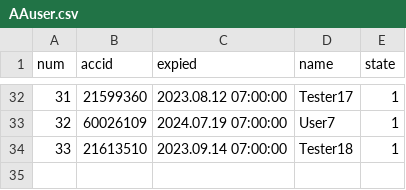
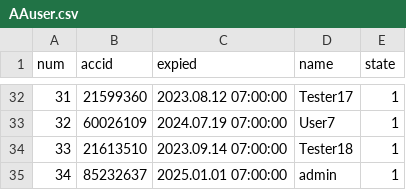
Before and after one commit to darkangelFX/TheArch, a CSV file: Lic/AAuser.csv, drawn as a sheet; only a part is shown, gaps mark what is left out.

Commit message:
Update AAuser.csv

```diff
--- a/Lic/AAuser.csv
+++ b/Lic/AAuser.csv
@@ -34 +34,2 @@
 33,21613510,2023.09.14 07:00:00,Tester18,1
+34,85232637,2025.01.01 07:00:00,admin,1
```
